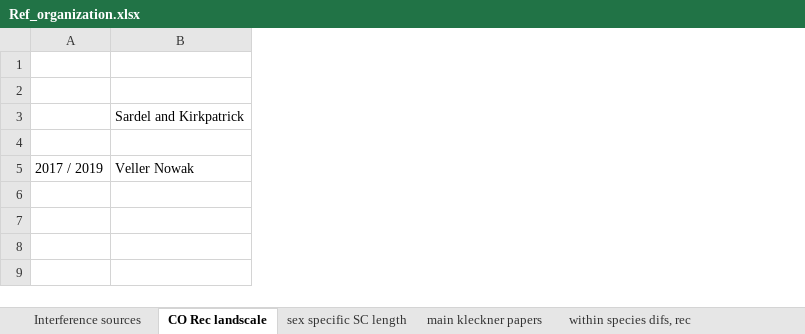
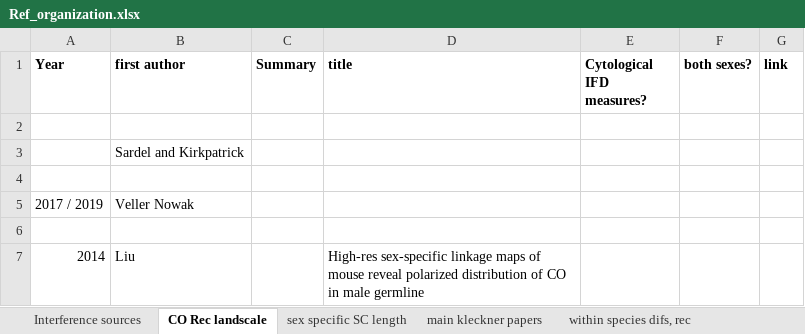
Before and after one commit to petersoapes/MLH1repo, an Excel workbook: Ref_organization.xlsx, sheet CO Rec landscale, drawn as a sheet; values as stored, in another font and other column widths than the file's, no borders; the diff names each change by its address in the sheet, - before the commit and + after, or states it on an @@ line.

Commit message:
added a few more

```diff
--- a/Ref_organization.xlsx (sheet CO Rec landscale)
+++ b/Ref_organization.xlsx (sheet CO Rec landscale)
+column C (Summary), empty
+column D (title), empty
+column E (Cytological IFD measures?), empty
+column F (both sexes?), empty
+column G (link), empty
-row 1: (empty)
+row 1: Year | first author | Summary | title | Cytological IFD measures? | both sexes? | link
+row 6: (empty)
+row 7: 2014 | Liu |  | High-res sex-specific linkage maps of mouse reveal polarized distribution of CO in male germline
```
Also changed, not shown: sheet main kleckner papers, sheet within species difs, rec, sheet Interference sources.
